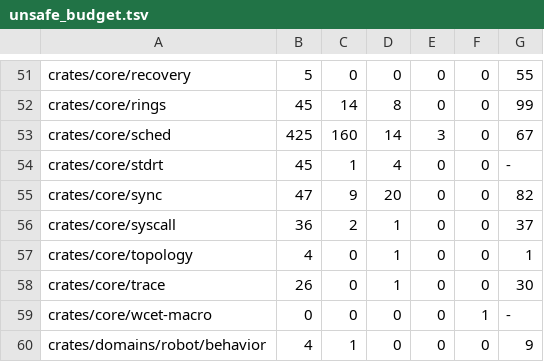
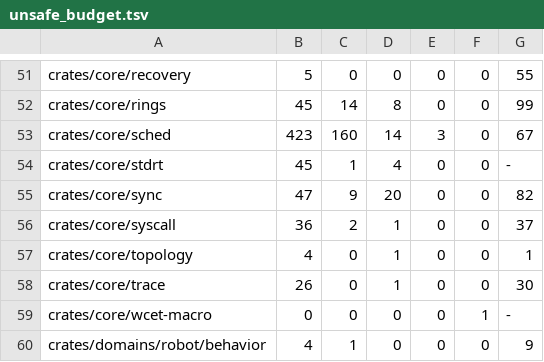
Before and after one commit to fgrg1978/AzOS, a TSV file: tools/lint/unsafe_budget.tsv, drawn as a sheet; only a part is shown, gaps mark what is left out.

Commit message:
gate rows and unsafe baseline for shared mappings as records; comments name the record, not the window

```diff
--- a/tools/lint/unsafe_budget.tsv
+++ b/tools/lint/unsafe_budget.tsv
@@ -52,3 +52,3 @@ crates/core/recovery	5	0	0	0	0	55
 crates/core/rings	45	14	8	0	0	99
-crates/core/sched	425	160	14	3	0	67
+crates/core/sched	423	160	14	3	0	67
 crates/core/stdrt	45	1	4	0	0	-
```
Also changed, not shown: 3 other files.
